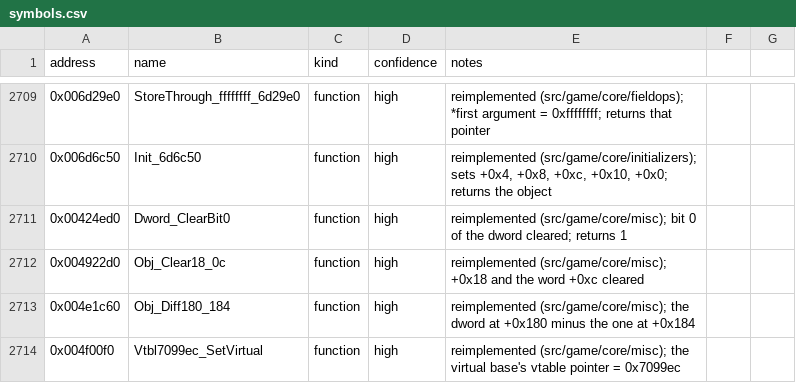
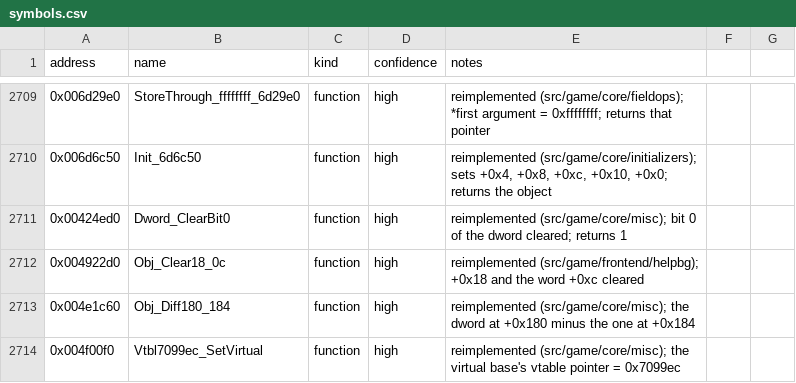
Before and after one commit to Noklef/TPW, a CSV file: re/symbols.csv, drawn as a sheet; only a part is shown, gaps mark what is left out.

```diff
--- a/re/symbols.csv
+++ b/re/symbols.csv
@@ -2711,3 +2711,3 @@ address,name,kind,confidence,notes
 0x00424ed0,Dword_ClearBit0,function,high,reimplemented (src/game/core/misc); bit 0 of the dword cleared; returns 1
-0x004922d0,Obj_Clear18_0c,function,high,reimplemented (src/game/core/misc); +0x18 and the word +0xc cleared
+0x004922d0,Obj_Clear18_0c,function,high,reimplemented (src/game/frontend/helpbg); +0x18 and the word +0xc cleared
 0x004e1c60,Obj_Diff180_184,function,high,reimplemented (src/game/core/misc); the dword at +0x180 minus the one at +0x184
```
Also changed, not shown: 6 other files.
